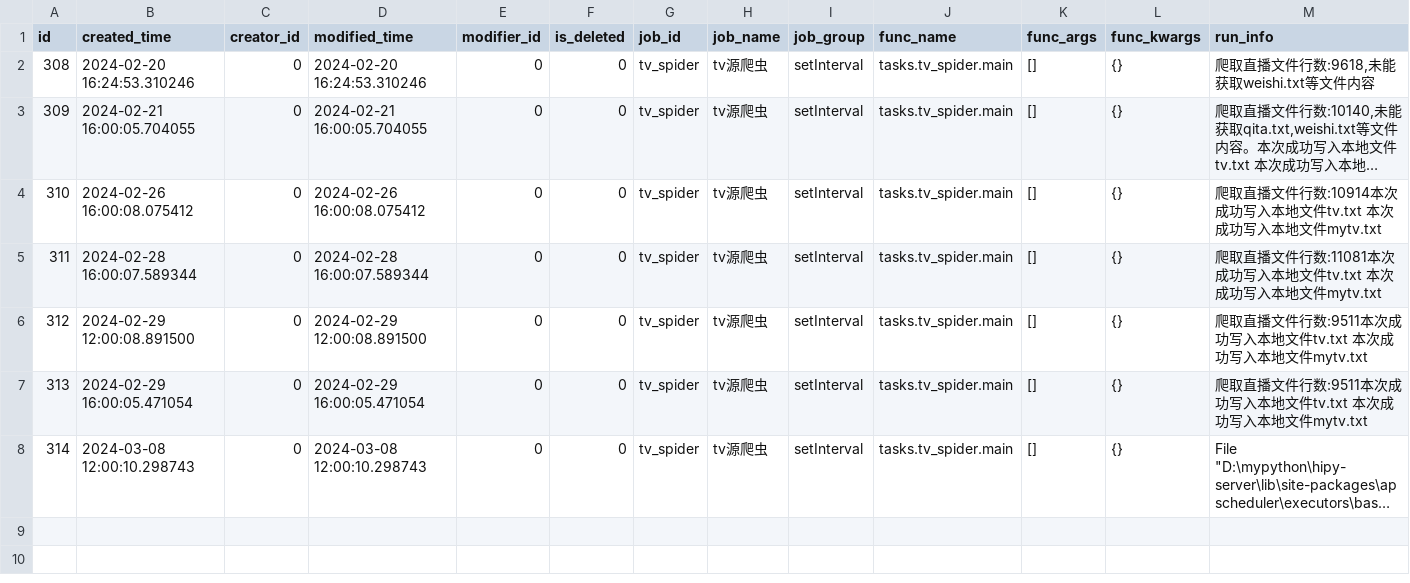
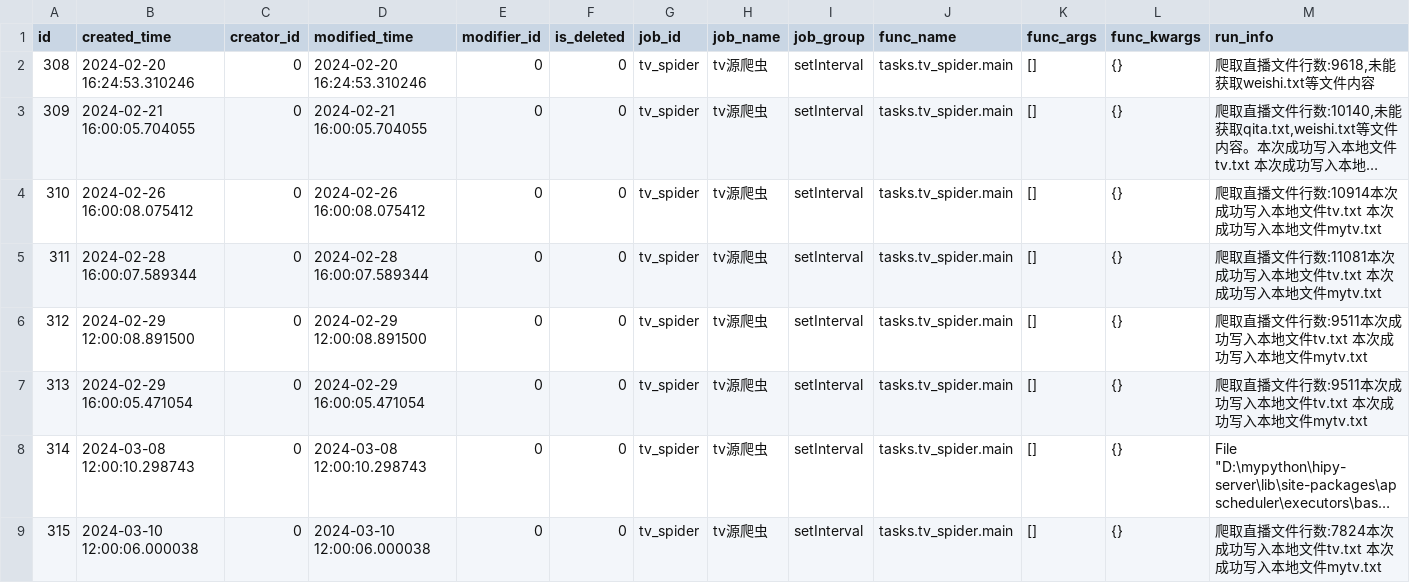
Before and after one commit to chiakiwang/hipy-server, a CSV file: app/db/init_data/job_log.csv, drawn as a sheet; only a part is shown; long unchanged cells end in …; rows hold the shown columns only; the diff covers the shown part only; the diff names each change by its address in the sheet, - before the commit and + after, or states it on an @@ line.

```diff
--- a/app/db/init_data/job_log.csv
+++ b/app/db/init_data/job_log.csv
+row 9: 315 | 2024-03-10 12:00:06.000038 | 0 | 2024-03-10 12:00:06.000038 | 0 | 0 | tv_spider | tv源爬虫 | setInterval | tasks.tv_spider.main | [] | {} | 爬取直播文件行数:7824本次成功写入本地文件tv.txt 本次成功写入本地文件mytv.txt
```
Also changed, not shown: 1 added row elsewhere in this file, app/db/init_data/job.csv, app/db/init_data/login_infor.csv, 14 other files.
